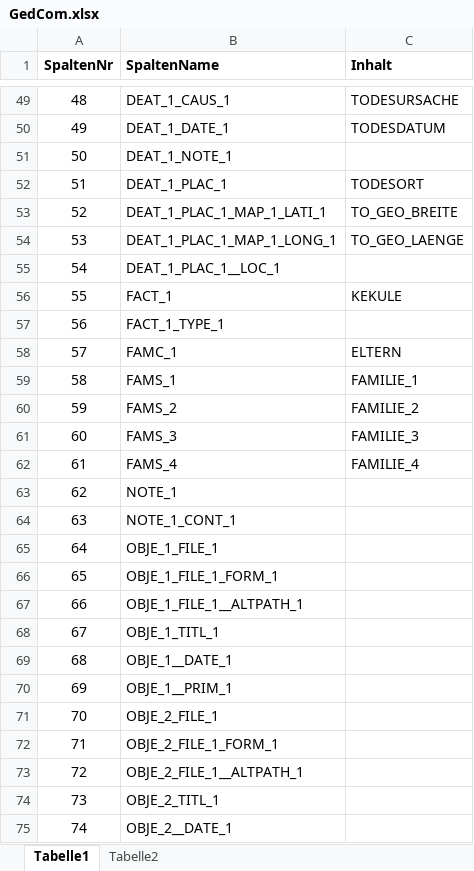
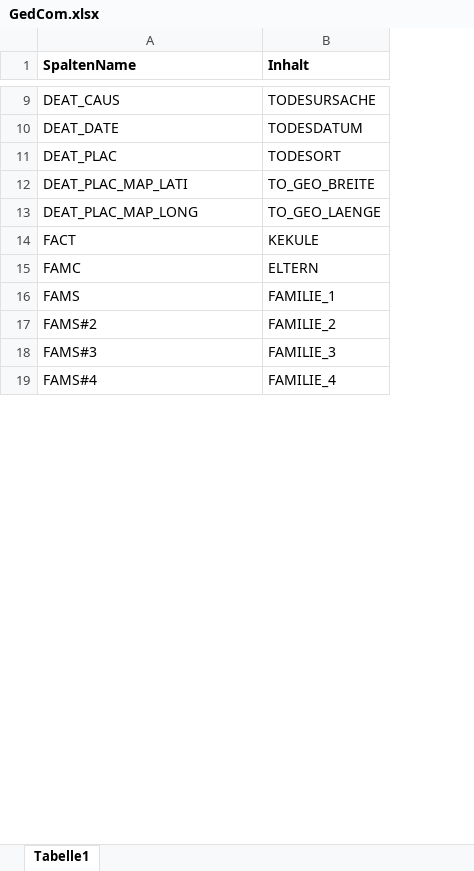
Before and after one commit to ulrikeniemann/ahnen, an Excel workbook: data/GedCom.xlsx, sheet Tabelle1, drawn as a sheet; only a part is shown, gaps mark what is left out; values as stored, in another font and other column widths than the file's, no borders; removed rows and columns are numbered as before the commit, all else as after; the diff covers the shown part only; the diff names each change by its address in the sheet, - before the commit and + after, or states it on an @@ line.

```diff
--- a/data/GedCom.xlsx (sheet Tabelle1)
+++ b/data/GedCom.xlsx (sheet Tabelle1)
-sheet tab: Tabelle2
-column A (SpaltenNr), rows 49-50: 48 | 49; rows 52-54: 51 | 52 | 53; row 56: 55; rows 58-62: 57 | 58 | 59 | 60 | 61
-A9 (SpaltenName): DEAT_1_CAUS_1
+A9 (SpaltenName): DEAT_CAUS
-A10 (SpaltenName): DEAT_1_DATE_1
+A10 (SpaltenName): DEAT_DATE
-row 51: 50 | DEAT_1_NOTE_1
-A11 (SpaltenName): DEAT_1_PLAC_1
+A11 (SpaltenName): DEAT_PLAC
-A12 (SpaltenName): DEAT_1_PLAC_1_MAP_1_LATI_1
+A12 (SpaltenName): DEAT_PLAC_MAP_LATI
-A13 (SpaltenName): DEAT_1_PLAC_1_MAP_1_LONG_1
+A13 (SpaltenName): DEAT_PLAC_MAP_LONG
-row 55: 54 | DEAT_1_PLAC_1__LOC_1
-A14 (SpaltenName): FACT_1
+A14 (SpaltenName): FACT
-row 57: 56 | FACT_1_TYPE_1
-A15 (SpaltenName): FAMC_1
+A15 (SpaltenName): FAMC
-A16 (SpaltenName): FAMS_1
+A16 (SpaltenName): FAMS
-A17 (SpaltenName): FAMS_2
+A17 (SpaltenName): FAMS#2
-A18 (SpaltenName): FAMS_3
+A18 (SpaltenName): FAMS#3
-A19 (SpaltenName): FAMS_4
+A19 (SpaltenName): FAMS#4
-row 63: 62 | NOTE_1
-row 64: 63 | NOTE_1_CONT_1
-row 65: 64 | OBJE_1_FILE_1
-row 66: 65 | OBJE_1_FILE_1_FORM_1
-row 67: 66 | OBJE_1_FILE_1__ALTPATH_1
-row 68: 67 | OBJE_1_TITL_1
-row 69: 68 | OBJE_1__DATE_1
-row 70: 69 | OBJE_1__PRIM_1
-row 71: 70 | OBJE_2_FILE_1
-row 72: 71 | OBJE_2_FILE_1_FORM_1
-row 73: 72 | OBJE_2_FILE_1__ALTPATH_1
-row 74: 73 | OBJE_2_TITL_1
-row 75: 74 | OBJE_2__DATE_1
```
Also changed, not shown: 132 removed rows and 8 edited cells elsewhere in this sheet, 14 other files.
